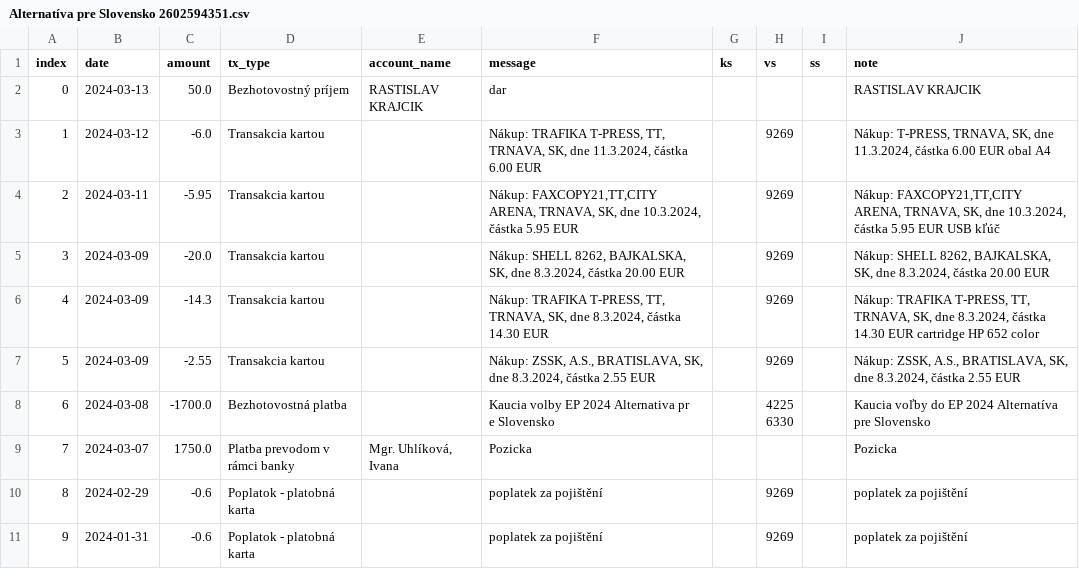
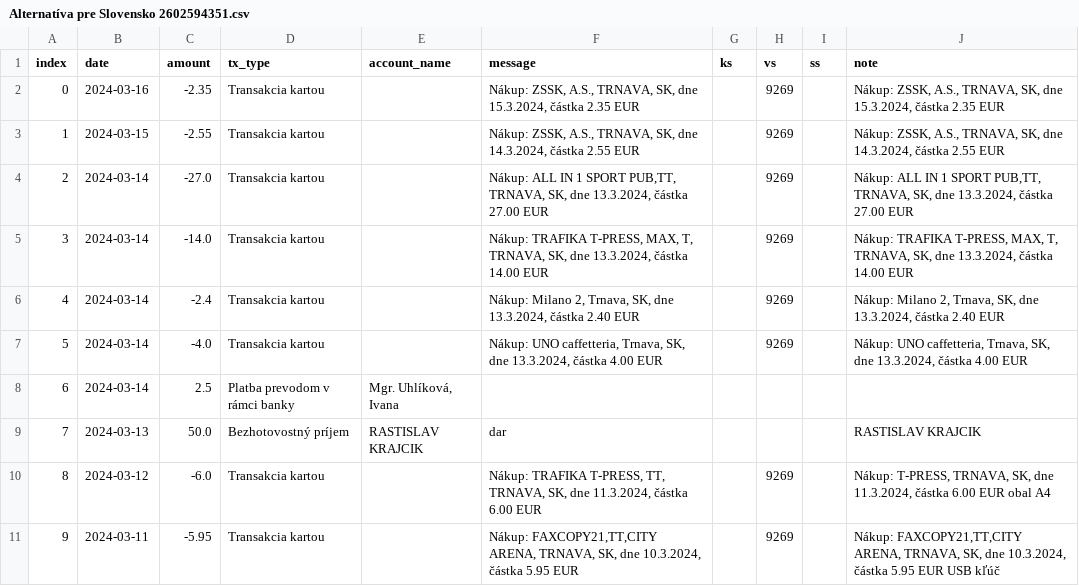
Before and after one commit to matusv/eu-elections-slovakia-2024, a CSV file: accounts/Alternatíva pre Slovensko 2602594351.csv, drawn as a sheet; only a part is shown; the shorter side is filled out with more unchanged rows; addresses are those after the commit; the diff names each change by its address in the sheet, - before the commit and + after, or states it on an @@ line.

```diff
--- a/accounts/Alternatíva pre Slovensko 2602594351.csv
+++ b/accounts/Alternatíva pre Slovensko 2602594351.csv
+row 2: 0 | 2024-03-16 | -2.35 | Transakcia kartou |  | Nákup: ZSSK, A.S., TRNAVA, SK, dne 15.3.2024, částka 2.35 EUR |  | 9269 |  | Nákup: ZSSK, A.S., TRNAVA, SK, dne 15.3.2024, částka 2.35 EUR
+row 3: 1 | 2024-03-15 | -2.55 | Transakcia kartou |  | Nákup: ZSSK, A.S., TRNAVA, SK, dne 14.3.2024, částka 2.55 EUR |  | 9269 |  | Nákup: ZSSK, A.S., TRNAVA, SK, dne 14.3.2024, částka 2.55 EUR
+row 4: 2 | 2024-03-14 | -27.0 | Transakcia kartou |  | Nákup: ALL IN 1 SPORT PUB,TT, TRNAVA, SK, dne 13.3.2024, částka 27.00 EUR |  | 9269 |  | Nákup: ALL IN 1 SPORT PUB,TT, TRNAVA, SK, dne 13.3.2024, částka 27.00 EUR
+row 5: 3 | 2024-03-14 | -14.0 | Transakcia kartou |  | Nákup: TRAFIKA T-PRESS, MAX, T, TRNAVA, SK, dne 13.3.2024, částka 14.00 EUR |  | 9269 |  | Nákup: TRAFIKA T-PRESS, MAX, T, TRNAVA, SK, dne 13.3.2024, částka 14.00 EUR
+row 6: 4 | 2024-03-14 | -2.4 | Transakcia kartou |  | Nákup: Milano 2, Trnava, SK, dne 13.3.2024, částka 2.40 EUR |  | 9269 |  | Nákup: Milano 2, Trnava, SK, dne 13.3.2024, částka 2.40 EUR
+row 7: 5 | 2024-03-14 | -4.0 | Transakcia kartou |  | Nákup: UNO caffetteria, Trnava, SK, dne 13.3.2024, částka 4.00 EUR |  | 9269 |  | Nákup: UNO caffetteria, Trnava, SK, dne 13.3.2024, částka 4.00 EUR
+row 8: 6 | 2024-03-14 | 2.5 | Platba prevodom v rámci banky | Mgr. Uhlíková, Ivana
@@ column A (index) renumbered from row 9 down @@
```
Also changed, not shown: accounts/KDH 5213419510.csv, accounts/Progresívne Slovensko 2947164568.csv, 7 other files.
